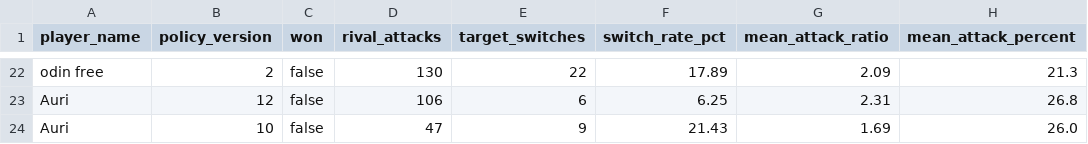
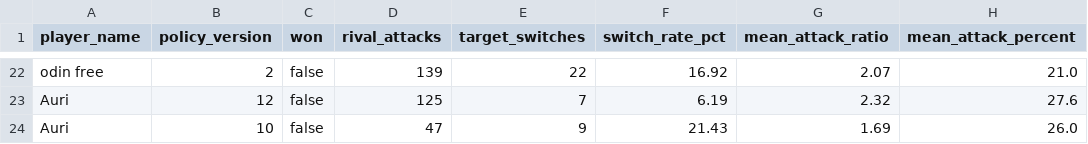
Before and after one commit to welttowelt/proxywar-coworld-starter, a CSV file: data/analysis/target_continuity.csv, drawn as a sheet; only a part is shown, gaps mark what is left out; the diff covers the shown part only; the diff names each change by its address in the sheet, - before the commit and + after, or states it on an @@ line.

```diff
--- a/data/analysis/target_continuity.csv
+++ b/data/analysis/target_continuity.csv
-D22 (rival_attacks): 130
+D22 (rival_attacks): 139
-F22 (switch_rate_pct): 17.89
+F22 (switch_rate_pct): 16.92
-G22 (mean_attack_ratio): 2.09
+G22 (mean_attack_ratio): 2.07
-H22 (mean_attack_percent): 21.3
+H22 (mean_attack_percent): 21.0
-D23 (rival_attacks): 106
+D23 (rival_attacks): 125
-E23 (target_switches): 6
+E23 (target_switches): 7
-F23 (switch_rate_pct): 6.25
+F23 (switch_rate_pct): 6.19
-G23 (mean_attack_ratio): 2.31
+G23 (mean_attack_ratio): 2.32
-H23 (mean_attack_percent): 26.8
+H23 (mean_attack_percent): 27.6
```
Also changed, not shown: 3 added rows, 3 removed rows and 24 edited cells elsewhere in this file, data/analysis/ffa_dominance_trend.csv, data/analysis/map_policy_performance.csv, 40 other files.
